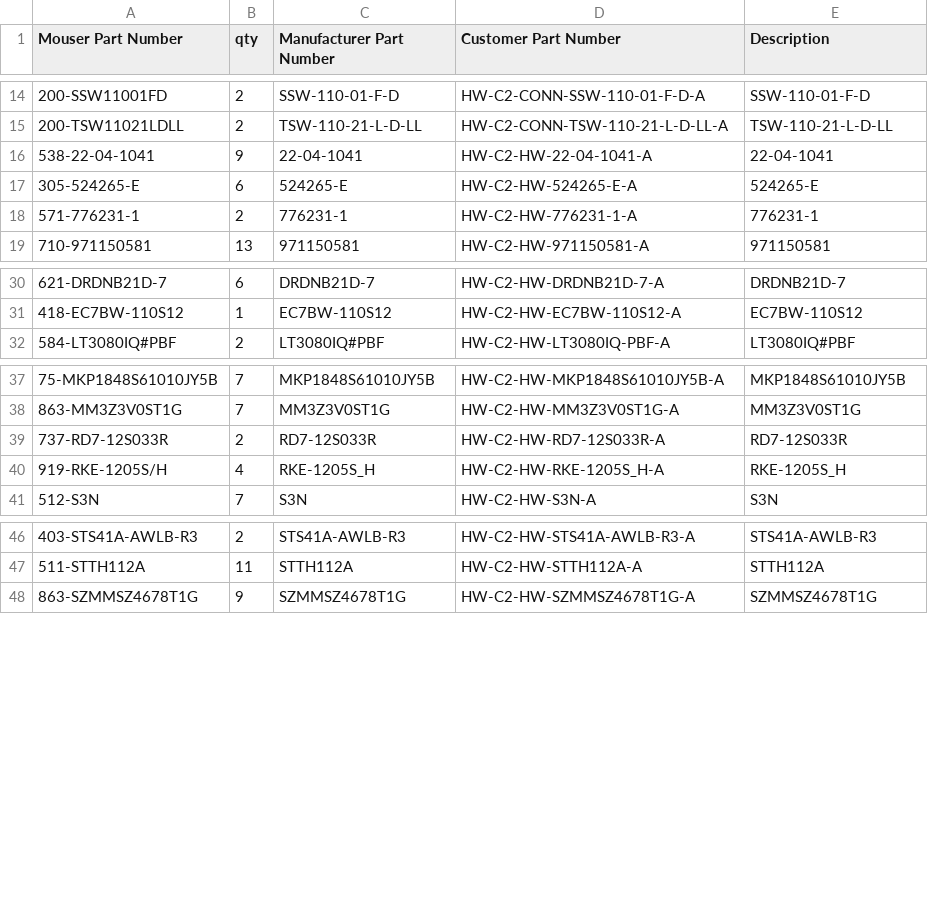
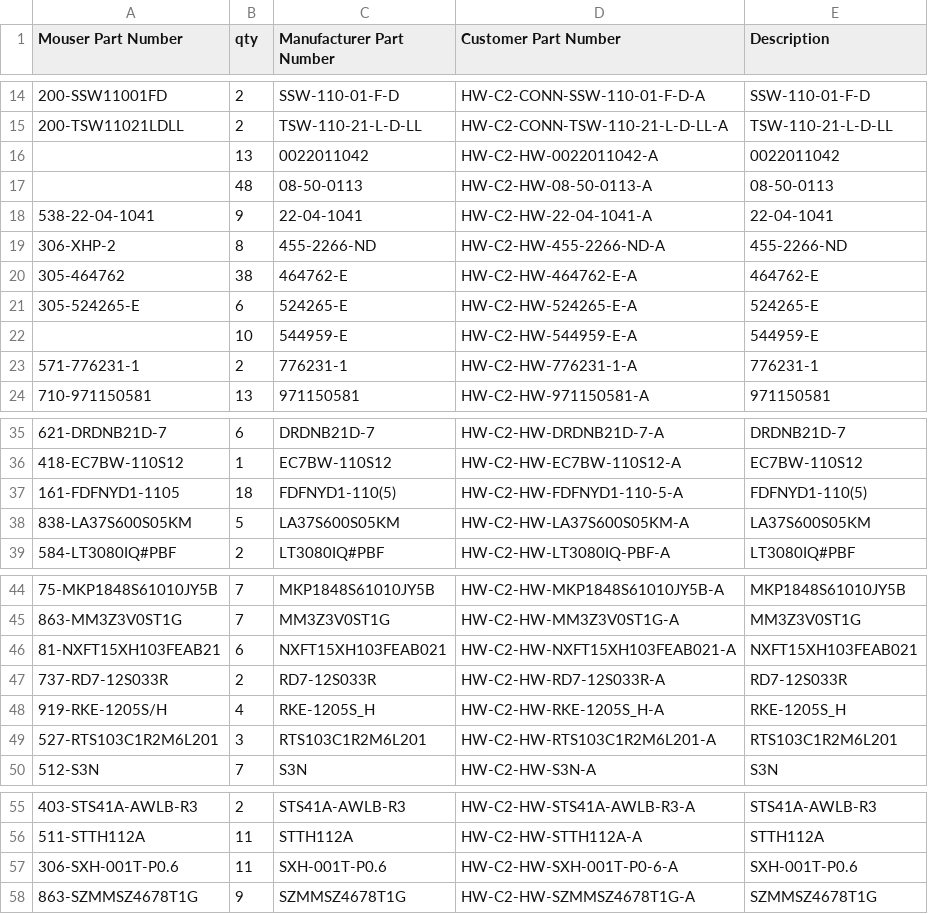
Before and after one commit to OpenVVVF/Documentation, a CSV file: Data/Releases/C2/A/BOMs/Variants/generous/mouser_bom.csv, drawn as a sheet; only a part is shown, gaps mark what is left out; the diff names each change by its address in the sheet, - before the commit and + after, or states it on an @@ line.

```diff
--- a/Data/Releases/C2/A/BOMs/Variants/generous/mouser_bom.csv
+++ b/Data/Releases/C2/A/BOMs/Variants/generous/mouser_bom.csv
+row 16:  | 13 | 0022011042 | HW-C2-HW-0022011042-A | 0022011042
+row 17:  | 48 | 08-50-0113 | HW-C2-HW-08-50-0113-A | 08-50-0113
+row 19: 306-XHP-2 | 8 | 455-2266-ND | HW-C2-HW-455-2266-ND-A | 455-2266-ND
+row 20: 305-464762 | 38 | 464762-E | HW-C2-HW-464762-E-A | 464762-E
+row 22:  | 10 | 544959-E | HW-C2-HW-544959-E-A | 544959-E
+row 37: 161-FDFNYD1-1105 | 18 | FDFNYD1-110(5) | HW-C2-HW-FDFNYD1-110-5-A | FDFNYD1-110(5)
+row 38: 838-LA37S600S05KM | 5 | LA37S600S05KM | HW-C2-HW-LA37S600S05KM-A | LA37S600S05KM
+row 46: 81-NXFT15XH103FEAB21 | 6 | NXFT15XH103FEAB021 | HW-C2-HW-NXFT15XH103FEAB021-A | NXFT15XH103FEAB021
+row 49: 527-RTS103C1R2M6L201 | 3 | RTS103C1R2M6L201 | HW-C2-HW-RTS103C1R2M6L201-A | RTS103C1R2M6L201
+row 57: 306-SXH-001T-P0.6 | 11 | SXH-001T-P0.6 | HW-C2-HW-SXH-001T-P0-6-A | SXH-001T-P0.6
```
Also changed, not shown: Data/Releases/C2/A/BOMs/Consolidated_BOM.csv, Data/Releases/C2/A/BOMs/Variants/generous/Consolidated_BOM.csv, 15 other files.
